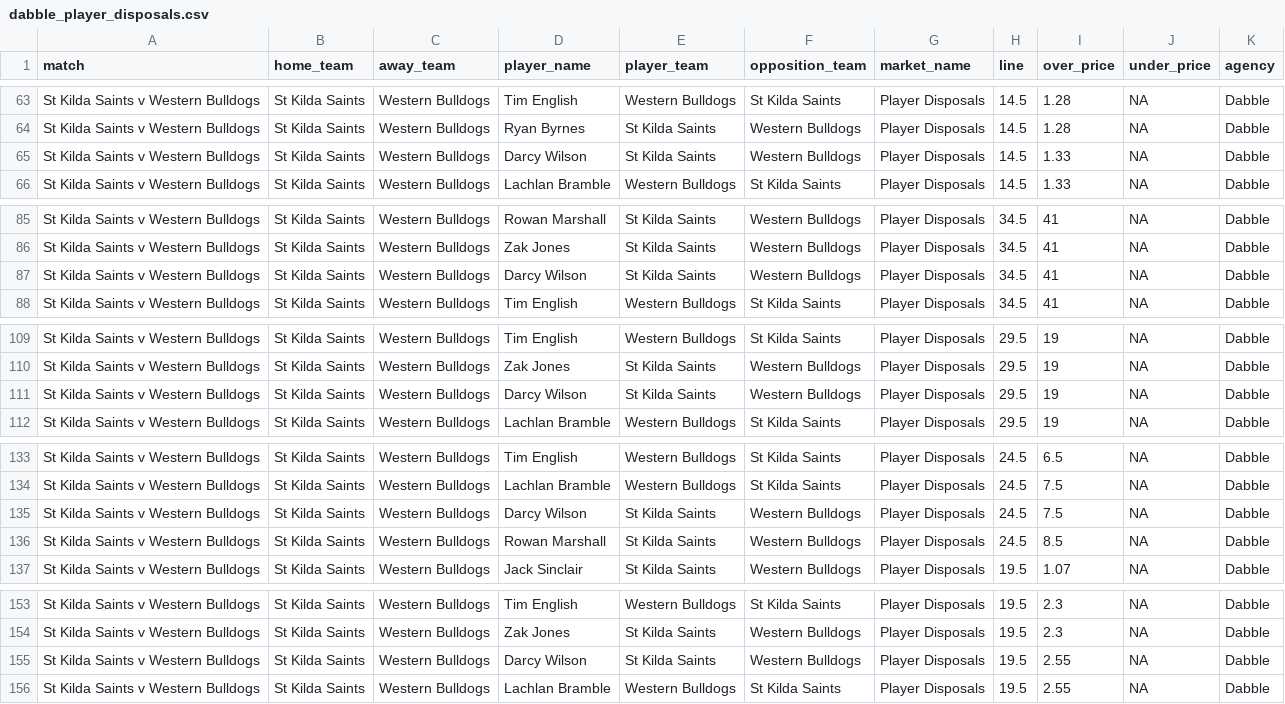
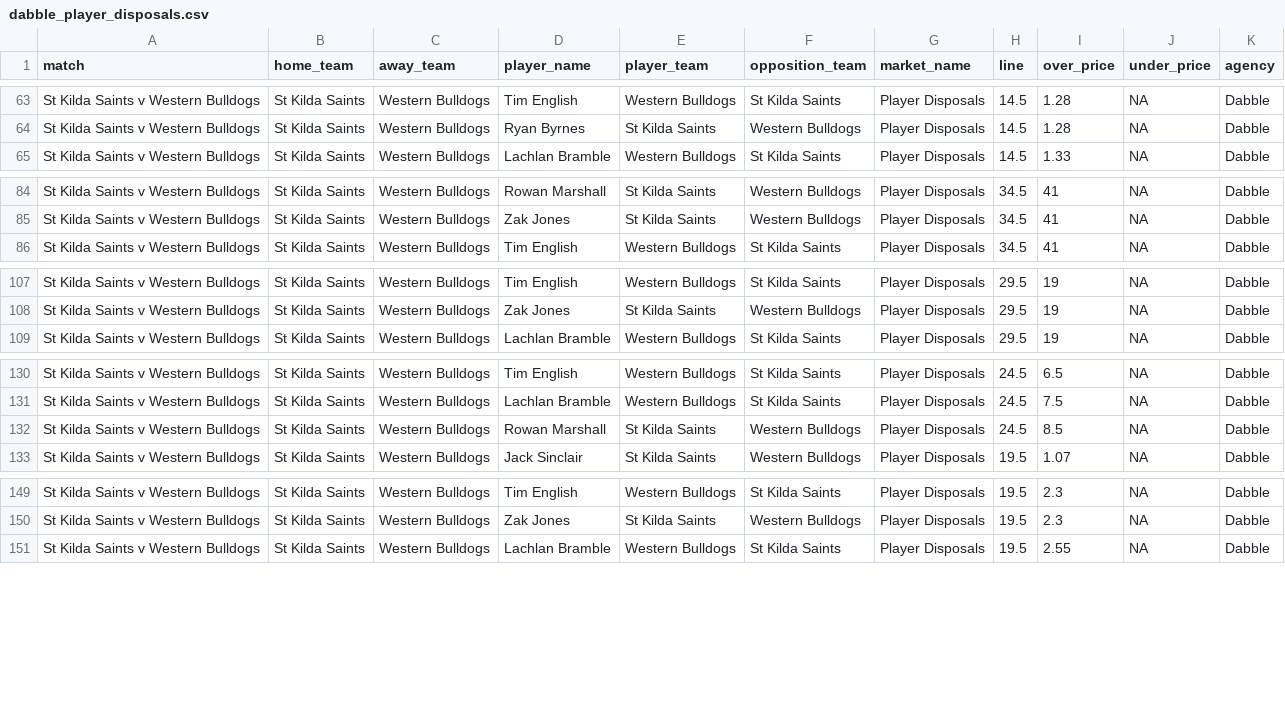
Before and after one commit to jamesbrown1417/AFL, a CSV file: Data/scraped_odds/dabble_player_disposals.csv, drawn as a sheet; only a part is shown, gaps mark what is left out; the diff covers the shown part only.

```diff
--- a/Data/scraped_odds/dabble_player_disposals.csv
+++ b/Data/scraped_odds/dabble_player_disposals.csv
@@ -64,3 +64,2 @@ St Kilda Saints v Western Bulldogs,St Kilda Saints,Western Bulldogs,Tim English,
 St Kilda Saints v Western Bulldogs,St Kilda Saints,Western Bulldogs,Ryan Byrnes,St Kilda Saints,Western Bulldogs,Player Disposals,14.5,1.28,NA,Dabble
-St Kilda Saints v Western Bulldogs,St Kilda Saints,Western Bulldogs,Darcy Wilson,St Kilda Saints,Western Bulldogs,Player Disposals,14.5,1.33,NA,Dabble
 St Kilda Saints v Western Bulldogs,St Kilda Saints,Western Bulldogs,Lachlan Bramble,Western Bulldogs,St Kilda Saints,Player Disposals,14.5,1.33,NA,Dabble
@@ -86,3 +85,2 @@ St Kilda Saints v Western Bulldogs,St Kilda Saints,Western Bulldogs,Rowan Marsha
 St Kilda Saints v Western Bulldogs,St Kilda Saints,Western Bulldogs,Zak Jones,St Kilda Saints,Western Bulldogs,Player Disposals,34.5,41,NA,Dabble
-St Kilda Saints v Western Bulldogs,St Kilda Saints,Western Bulldogs,Darcy Wilson,St Kilda Saints,Western Bulldogs,Player Disposals,34.5,41,NA,Dabble
 St Kilda Saints v Western Bulldogs,St Kilda Saints,Western Bulldogs,Tim English,Western Bulldogs,St Kilda Saints,Player Disposals,34.5,41,NA,Dabble
@@ -110,3 +108,2 @@ St Kilda Saints v Western Bulldogs,St Kilda Saints,Western Bulldogs,Tim English,
 St Kilda Saints v Western Bulldogs,St Kilda Saints,Western Bulldogs,Zak Jones,St Kilda Saints,Western Bulldogs,Player Disposals,29.5,19,NA,Dabble
-St Kilda Saints v Western Bulldogs,St Kilda Saints,Western Bulldogs,Darcy Wilson,St Kilda Saints,Western Bulldogs,Player Disposals,29.5,19,NA,Dabble
 St Kilda Saints v Western Bulldogs,St Kilda Saints,Western Bulldogs,Lachlan Bramble,Western Bulldogs,St Kilda Saints,Player Disposals,29.5,19,NA,Dabble
@@ -134,3 +131,2 @@ St Kilda Saints v Western Bulldogs,St Kilda Saints,Western Bulldogs,Tim English,
 St Kilda Saints v Western Bulldogs,St Kilda Saints,Western Bulldogs,Lachlan Bramble,Western Bulldogs,St Kilda Saints,Player Disposals,24.5,7.5,NA,Dabble
-St Kilda Saints v Western Bulldogs,St Kilda Saints,Western Bulldogs,Darcy Wilson,St Kilda Saints,Western Bulldogs,Player Disposals,24.5,7.5,NA,Dabble
 St Kilda Saints v Western Bulldogs,St Kilda Saints,Western Bulldogs,Rowan Marshall,St Kilda Saints,Western Bulldogs,Player Disposals,24.5,8.5,NA,Dabble
@@ -154,3 +150,2 @@ St Kilda Saints v Western Bulldogs,St Kilda Saints,Western Bulldogs,Tim English,
 St Kilda Saints v Western Bulldogs,St Kilda Saints,Western Bulldogs,Zak Jones,St Kilda Saints,Western Bulldogs,Player Disposals,19.5,2.3,NA,Dabble
-St Kilda Saints v Western Bulldogs,St Kilda Saints,Western Bulldogs,Darcy Wilson,St Kilda Saints,Western Bulldogs,Player Disposals,19.5,2.55,NA,Dabble
 St Kilda Saints v Western Bulldogs,St Kilda Saints,Western Bulldogs,Lachlan Bramble,Western Bulldogs,St Kilda Saints,Player Disposals,19.5,2.55,NA,Dabble
```
Also changed, not shown: 1 removed row elsewhere in this file, Data/scraped_odds/dabble_player_goals.csv, Data/scraped_odds/neds_player_goals.csv, 53 other files.
